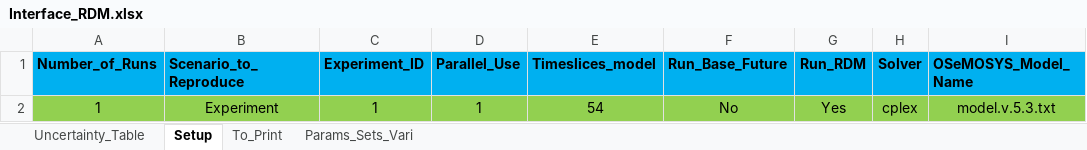
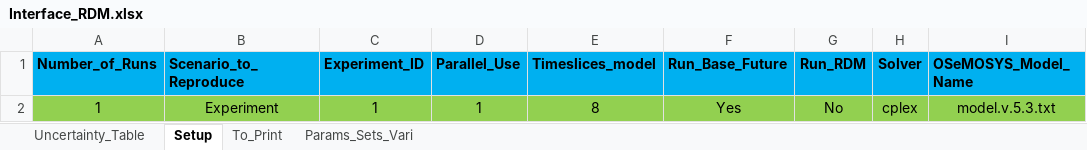
Before and after one commit to jeenogeorge/osemosys-rdm, an Excel workbook: src/Interface_RDM.xlsx, sheet Setup, drawn as a sheet; values as stored, in another font and other column widths than the file's, no borders; the diff names each change by its address in the sheet, - before the commit and + after, or states it on an @@ line.

Commit message:
Include Scenario1

```diff
--- a/src/Interface_RDM.xlsx (sheet Setup)
+++ b/src/Interface_RDM.xlsx (sheet Setup)
-E2 (Timeslices_model): 54
+E2 (Timeslices_model): 8
-F2 (Run_Base_Future): No
+F2 (Run_Base_Future): Yes
-G2 (Run_RDM): Yes
+G2 (Run_RDM): No
```
Also changed, not shown: 1 other file.
